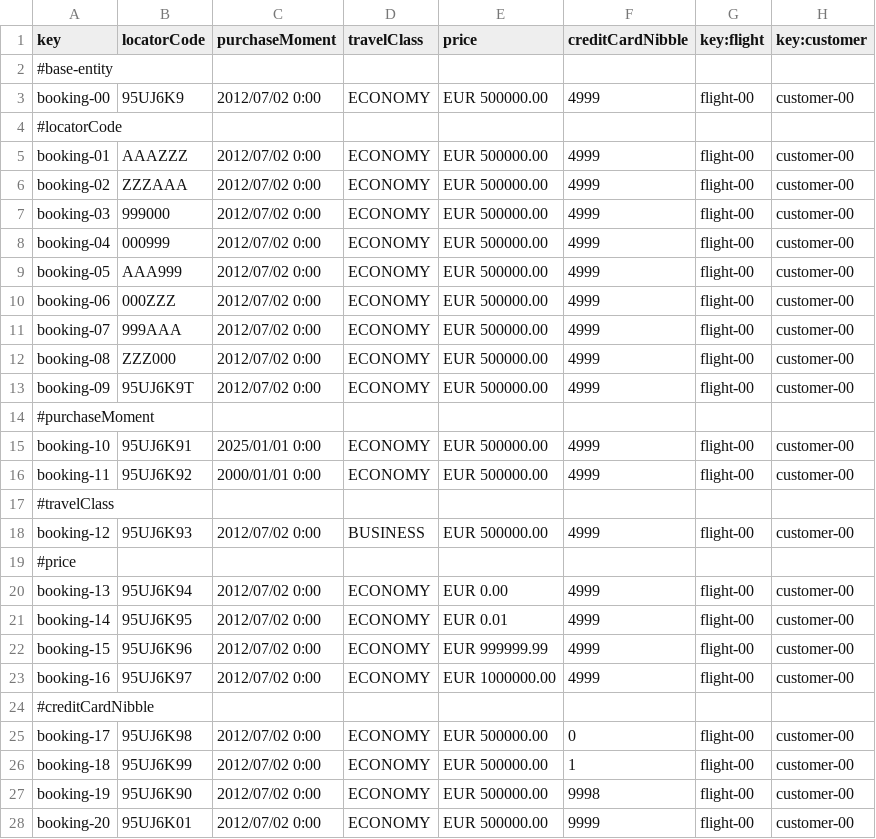
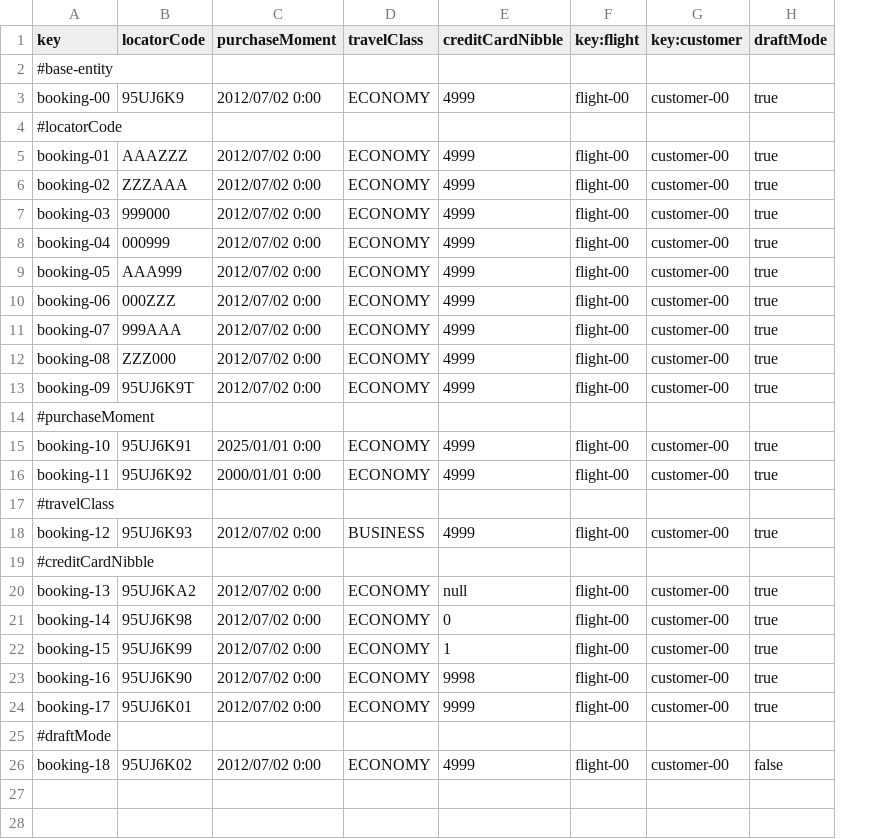
Before and after one commit to DP2-C1-054/Acme-ANS-C3, a CSV file: src/main/resources/WEB-INF/data/sample/booking.csv, drawn as a sheet; removed rows and columns are numbered as before the commit, all else as after; the diff names each change by its address in the sheet, - before the commit and + after, or states it on an @@ line.

Commit message:
feat: creado funcionalidades customer booking Refs #220

```diff
--- a/src/main/resources/WEB-INF/data/sample/booking.csv
+++ b/src/main/resources/WEB-INF/data/sample/booking.csv
-column E (price), rows 3-18: EUR 500000.00 |  | EUR 500000.00 | EUR 500000.00 | EUR 500000.00 | EUR 500000.00 | EUR 500000.00 | EUR 500000.00 | EUR 500000.00 | EUR 500000.00 | EUR 500000.00 |  | EUR 500000.00 | EUR 500000.00 |  | EUR 500000.00; rows 25-28: all EUR 500000.00
+column H (draftMode), rows 3-18: true |  | true | true | true | true | true | true | true | true | true |  | true | true |  | true; rows 21-24: all true
-row 19: #price
-row 20: booking-13 | 95UJ6K94 | 2012/07/02 0:00 | ECONOMY | EUR 0.00 | 4999 | flight-00 | customer-00
-row 21: booking-14 | 95UJ6K95 | 2012/07/02 0:00 | ECONOMY | EUR 0.01 | 4999 | flight-00 | customer-00
-row 22: booking-15 | 95UJ6K96 | 2012/07/02 0:00 | ECONOMY | EUR 999999.99 | 4999 | flight-00 | customer-00
-row 23: booking-16 | 95UJ6K97 | 2012/07/02 0:00 | ECONOMY | EUR 1000000.00 | 4999 | flight-00 | customer-00
+row 20: booking-13 | 95UJ6KA2 | 2012/07/02 0:00 | ECONOMY | null | flight-00 | customer-00 | true
-A21 (key): booking-17
+A21 (key): booking-14
-A22 (key): booking-18
+A22 (key): booking-15
-A23 (key): booking-19
+A23 (key): booking-16
-A24 (key): booking-20
+A24 (key): booking-17
+row 25: #draftMode
+row 26: booking-18 | 95UJ6K02 | 2012/07/02 0:00 | ECONOMY | 4999 | flight-00 | customer-00 | false
```
Also changed, not shown: src/main/resources/WEB-INF/data/sample/customer.csv, src/main/resources/WEB-INF/data/sample/user-account.csv, 21 other files.
